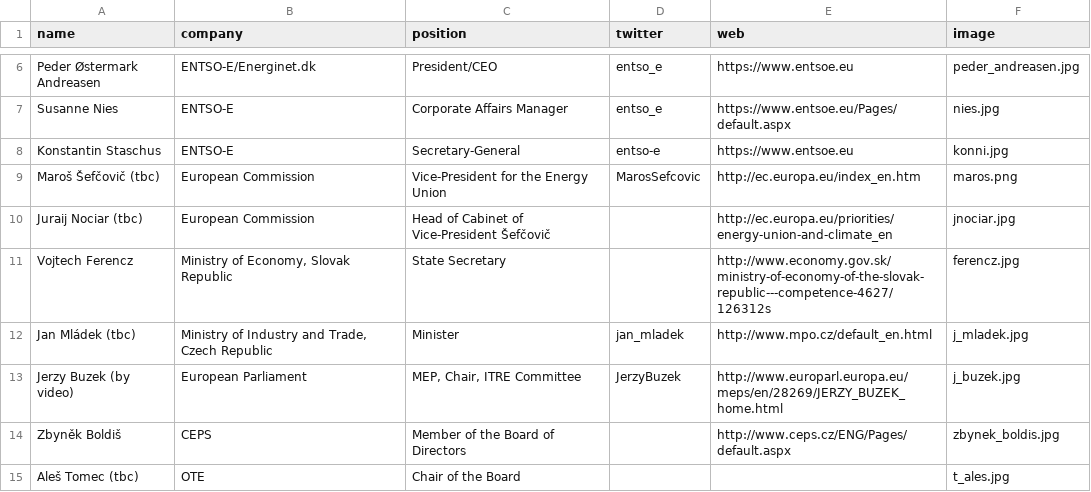
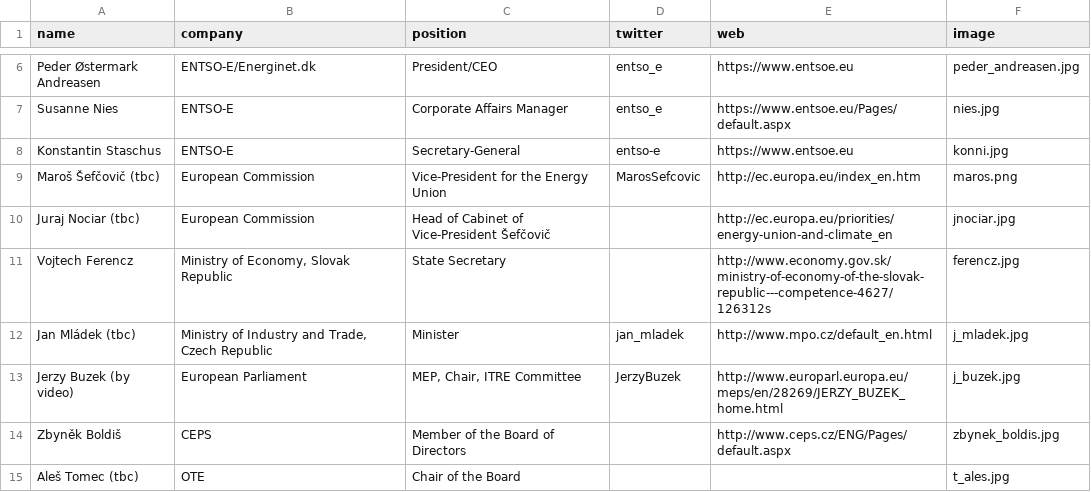
Before and after one commit to entsoe-web/cee-conf, a CSV file: _data/speakers.csv, drawn as a sheet; only a part is shown, gaps mark what is left out.

Commit message:
Update speakers.csv

```diff
--- a/_data/speakers.csv
+++ b/_data/speakers.csv
@@ -9,3 +9,3 @@ Konstantin Staschus,ENTSO-E,Secretary-General,entso-e,https://www.entsoe.eu,konn
 Maroš Šefčovič (tbc),European Commission,Vice-President for the Energy Union,MarosSefcovic,http://ec.europa.eu/index_en.htm,maros.png
-Juraij Nociar (tbc),European Commission,Head of Cabinet of Vice-President Šefčovič,,http://ec.europa.eu/priorities/energy-union-and-climate_en,jnociar.jpg
+Juraj Nociar (tbc),European Commission,Head of Cabinet of Vice-President Šefčovič,,http://ec.europa.eu/priorities/energy-union-and-climate_en,jnociar.jpg
 Vojtech Ferencz,"Ministry of Economy, Slovak Republic",State Secretary,,http://www.economy.gov.sk/ministry-of-economy-of-the-slovak-republic---competence-4627/126312s,ferencz.jpg
```
